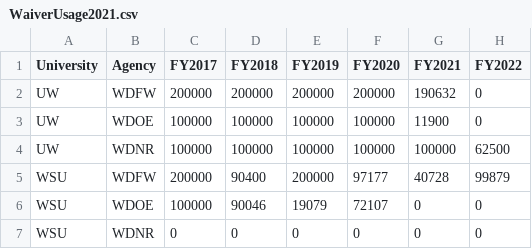
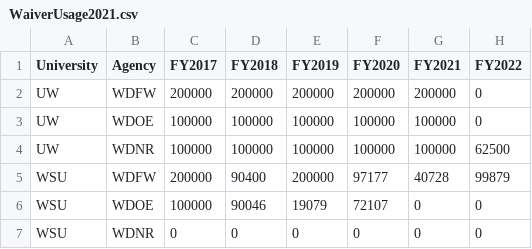
Before and after one commit to wacfwru/financial_report, a CSV file: 2021/WaiverUsage2021.csv, drawn as a sheet.

```diff
--- a/2021/WaiverUsage2021.csv
+++ b/2021/WaiverUsage2021.csv
@@ -1,4 +1,4 @@
 University,Agency,FY2017,FY2018,FY2019,FY2020,FY2021,FY2022
-UW,WDFW,200000,200000,200000,200000,190632,0
-UW,WDOE,100000,100000,100000,100000,11900,0
+UW,WDFW,200000,200000,200000,200000,200000,0
+UW,WDOE,100000,100000,100000,100000,100000,0
 UW,WDNR,100000,100000,100000,100000,100000,62500
```
Also changed, not shown: 3 other files.
